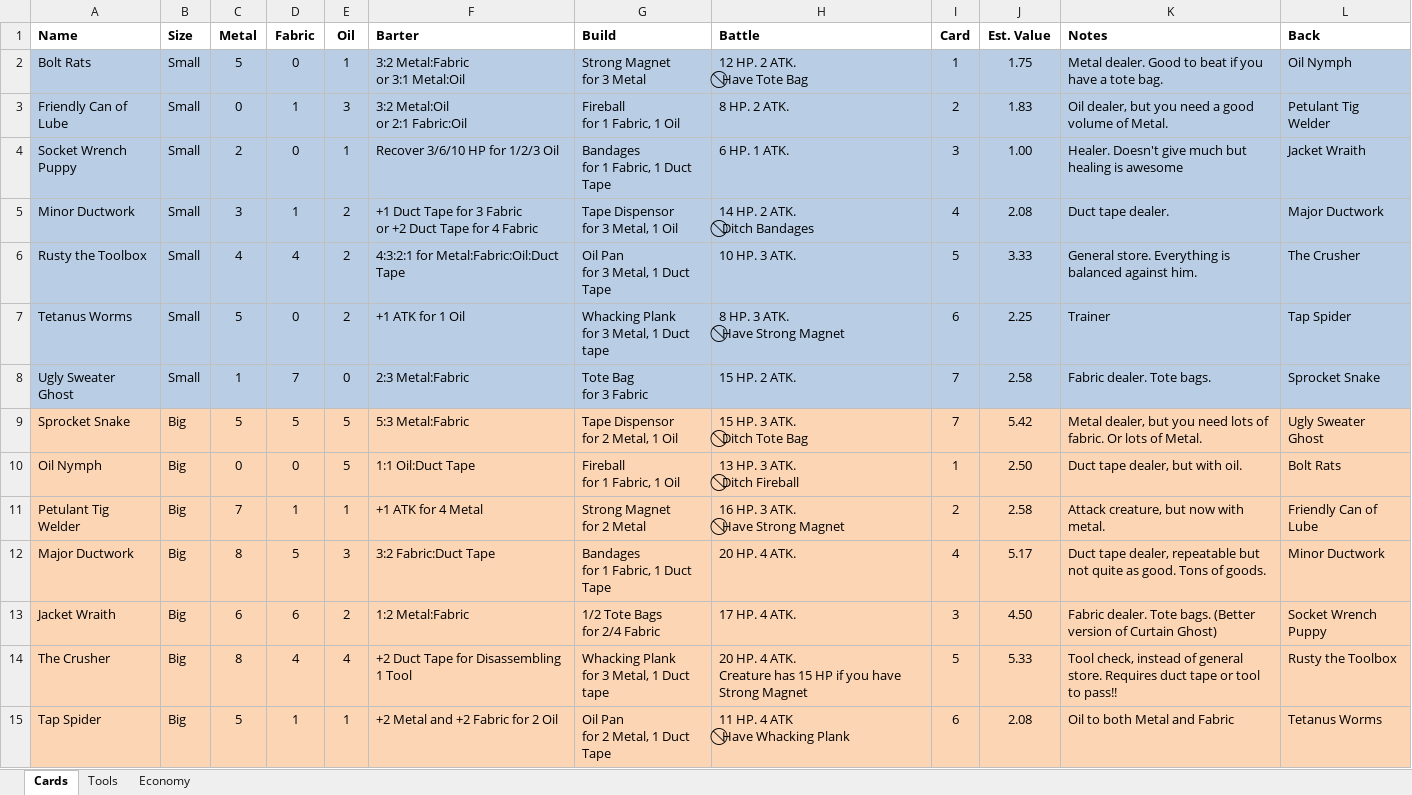
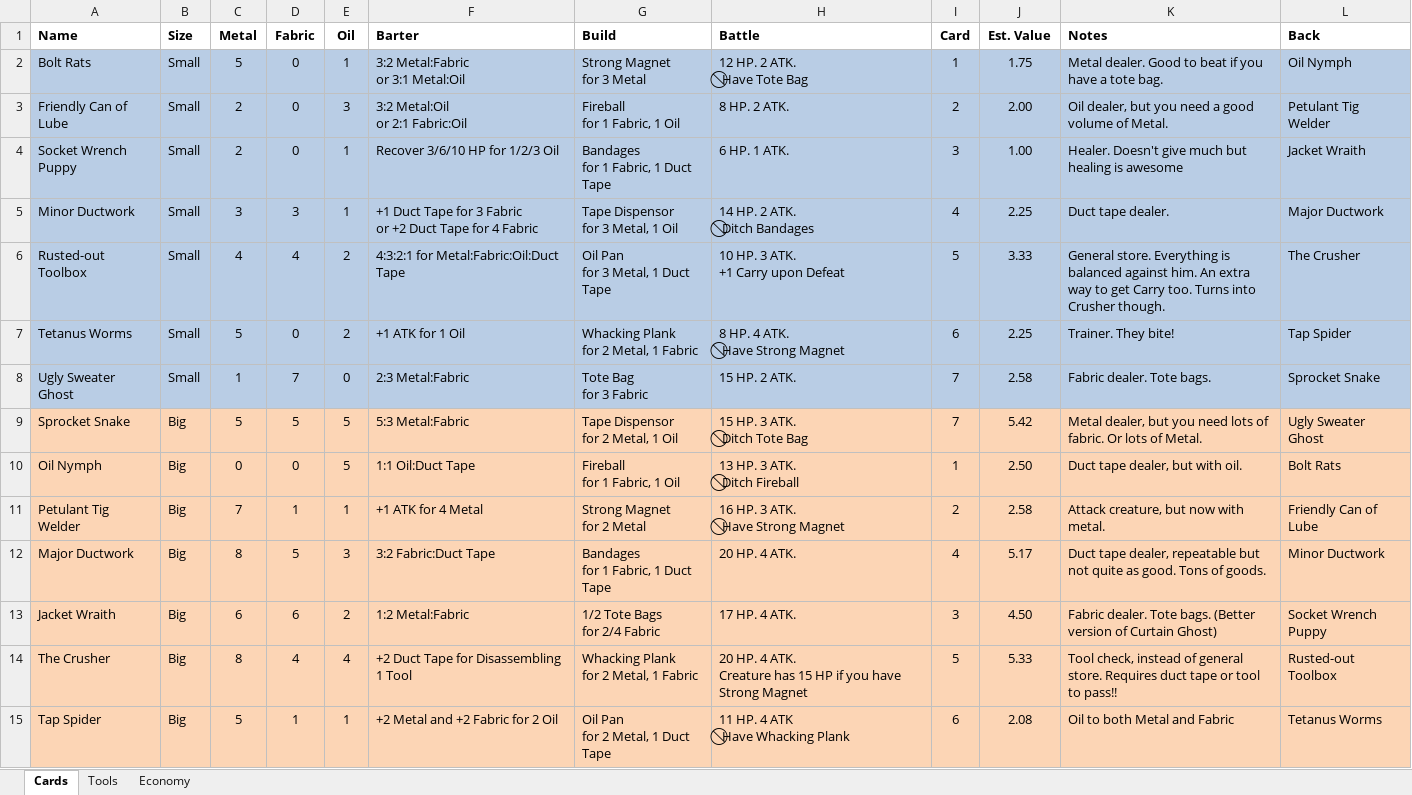
Before and after one commit to andymeneely/project-bolt-rats, an Excel workbook: data/game.xlsx, sheet Cards, drawn as a sheet; values as stored, in another font and other column widths than the file's, no borders; ↵ is a line break in a cell; the diff names each change by its address in the sheet, - before the commit and + after, or states it on an @@ line.

Commit message:
balance changes for 6.0, and a thematic choice
* Whacking plank is cheaper to get
* Carry can be gained by defeating Toolbox.
* Fabric is a little more prevalent economically
* Tetanus Worms are tough little bastards
* Can of Lube --> Tig Welder is a little nicer now
* Bandage healing can be done with Duct Tape.
* Oil Rag (formerly Pan) is a generator from barters
* Tape Dispensor is a generator too.

With these changes, it should be a tad less about immediately gaining Carry (Toolbox, and Bandages healing). Duct Tape should be more useful as well.

Also: I'm not going to name any creatures. They don't talk. They're just animals. So now it's just "Rusted-out Toolbox".

```diff
--- a/data/game.xlsx (sheet Cards)
+++ b/data/game.xlsx (sheet Cards)
-C3 (Metal): 0
+C3 (Metal): 2
-D3 (Fabric): 1
+D3 (Fabric): 0
-J3 (Est. Value): 1.83
+J3 (Est. Value): 2.00
-D5 (Fabric): 1
+D5 (Fabric): 3
-E5 (Oil): 2
+E5 (Oil): 1
-J5 (Est. Value): 2.08
+J5 (Est. Value): 2.25
-A6 (Name): Rusty the Toolbox
+A6 (Name): Rusted-out Toolbox
-H6 (Battle): 10 HP. 3 ATK.
+H6 (Battle): 10 HP. 3 ATK. ↵ +1 Carry upon Defeat
-K6 (Notes): …against him.
+K6 (Notes): …against him. An extra way to get Carry too. Turns into Crusher though.
-G7 (Build): Whacking Plank ↵ for 3 Metal, 1 Duct tape
+G7 (Build): Whacking Plank ↵ for 2 Metal, 1 Fabric
-H7 (Battle): 8 HP. 3 ATK. ↵ ⃠ Have Strong Magnet
+H7 (Battle): 8 HP. 4 ATK. ↵ ⃠ Have Strong Magnet
-K7 (Notes): Trainer
+K7 (Notes): Trainer. They bite!
-G14 (Build): Whacking Plank ↵ for 3 Metal, 1 Duct tape
+G14 (Build): Whacking Plank ↵ for 2 Metal, 1 Fabric
-L14 (Back): Rusty the Toolbox
+L14 (Back): Rusted-out Toolbox
```
Also changed, not shown: sheet Economy, sheet Tools, 2 other files.
